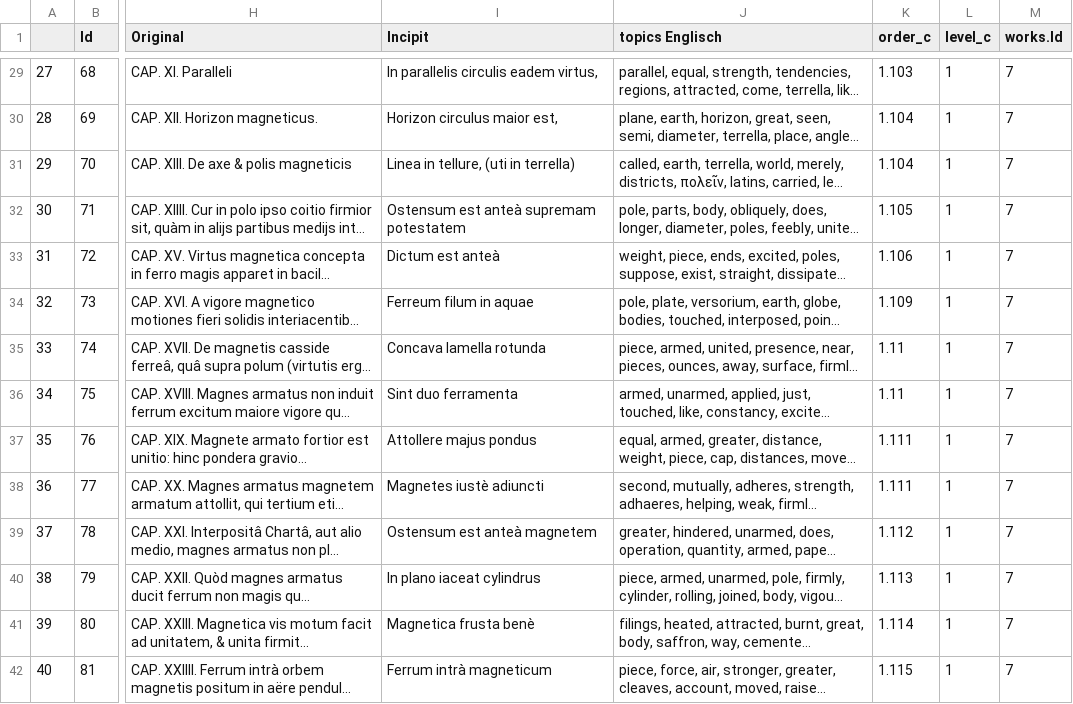
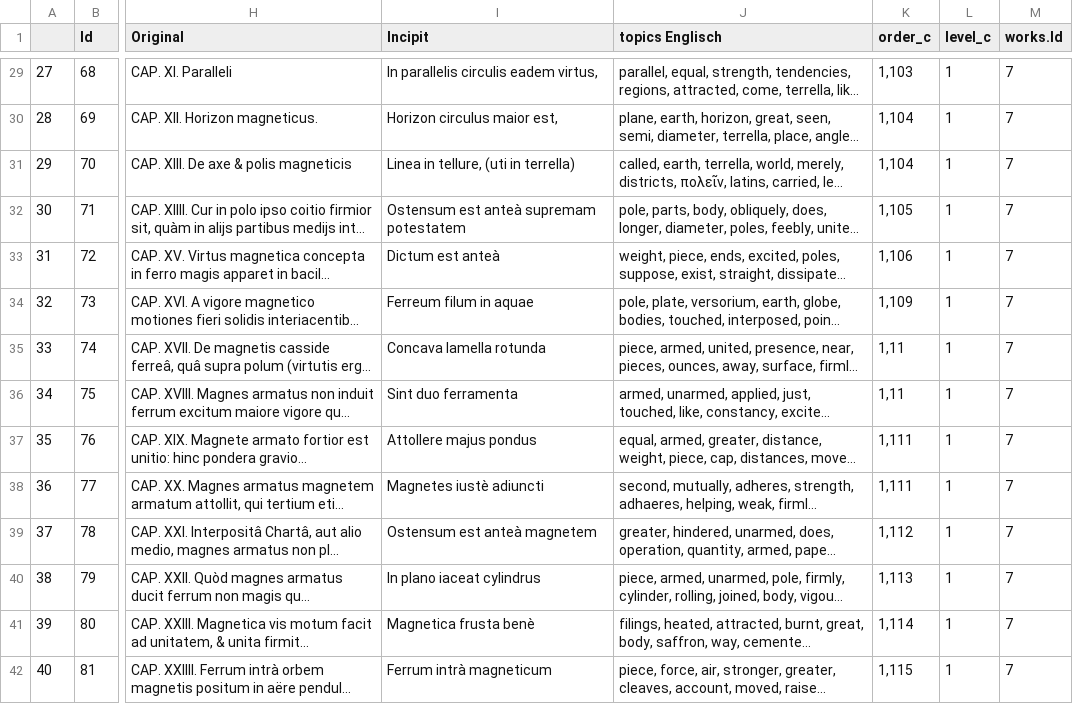
Before and after one commit to ch-sander/raramagnetica, a CSV file: analysis/magnetic_margins/input/data/mm_data_sections.csv, drawn as a sheet; only a part is shown, gaps mark what is left out; long unchanged cells end in …; the diff covers the shown part only; the diff names each change by its address in the sheet, - before the commit and + after, or states it on an @@ line.

```diff
--- a/analysis/magnetic_margins/input/data/mm_data_sections.csv
+++ b/analysis/magnetic_margins/input/data/mm_data_sections.csv
-K29 (order_c): 1.103
+K29 (order_c): 1,103
-K30:K31 (order_c): 1.104
+K30:K31 (order_c): 1,104
-K32 (order_c): 1.105
+K32 (order_c): 1,105
-K33 (order_c): 1.106
+K33 (order_c): 1,106
-K34 (order_c): 1.109
+K34 (order_c): 1,109
-K35:K36 (order_c): 1.11
+K35:K36 (order_c): 1,11
-K37:K38 (order_c): 1.111
+K37:K38 (order_c): 1,111
-K39 (order_c): 1.112
+K39 (order_c): 1,112
-K40 (order_c): 1.113
+K40 (order_c): 1,113
-K41 (order_c): 1.114
+K41 (order_c): 1,114
-K42 (order_c): 1.115
+K42 (order_c): 1,115
```
Also changed, not shown: 101 edited cells elsewhere in this file, analysis/magnetic_margins/input/data/mm_data_copies.csv, 1 other file.
